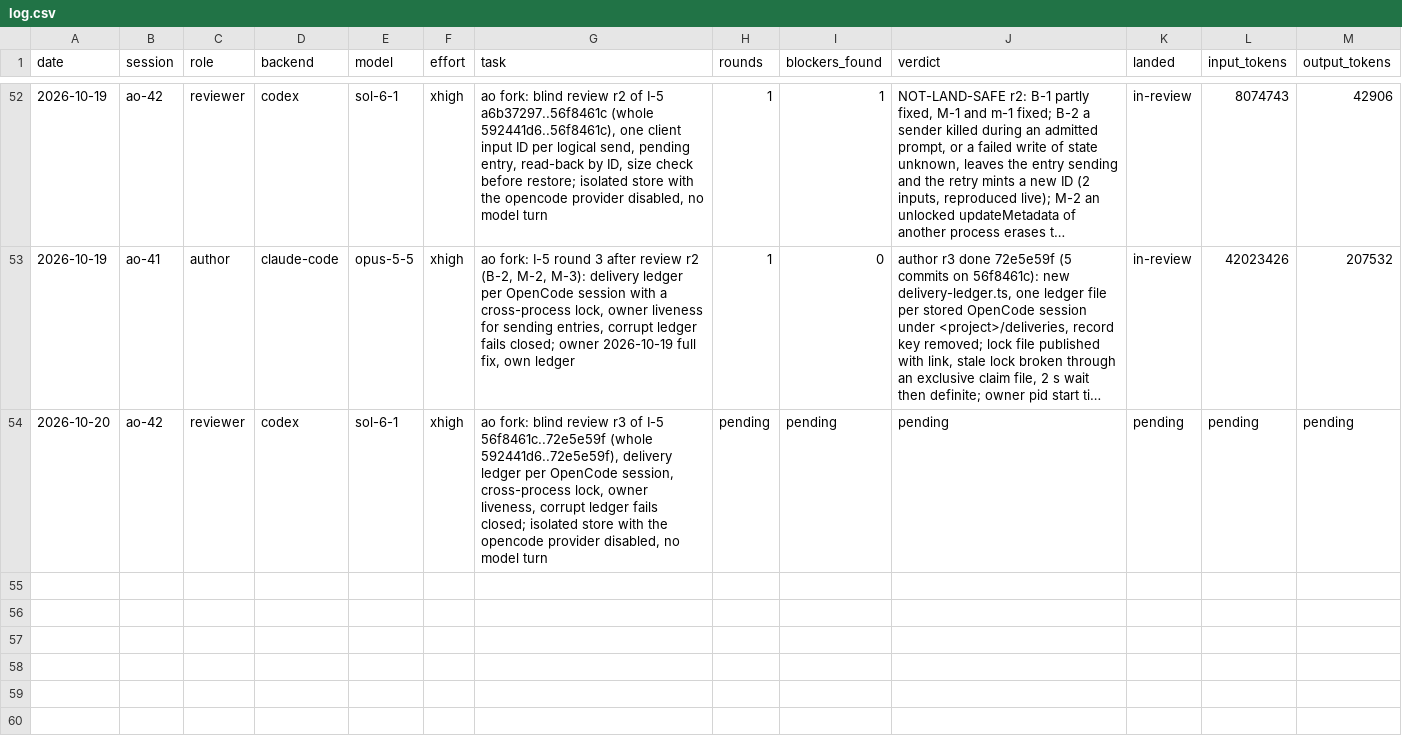
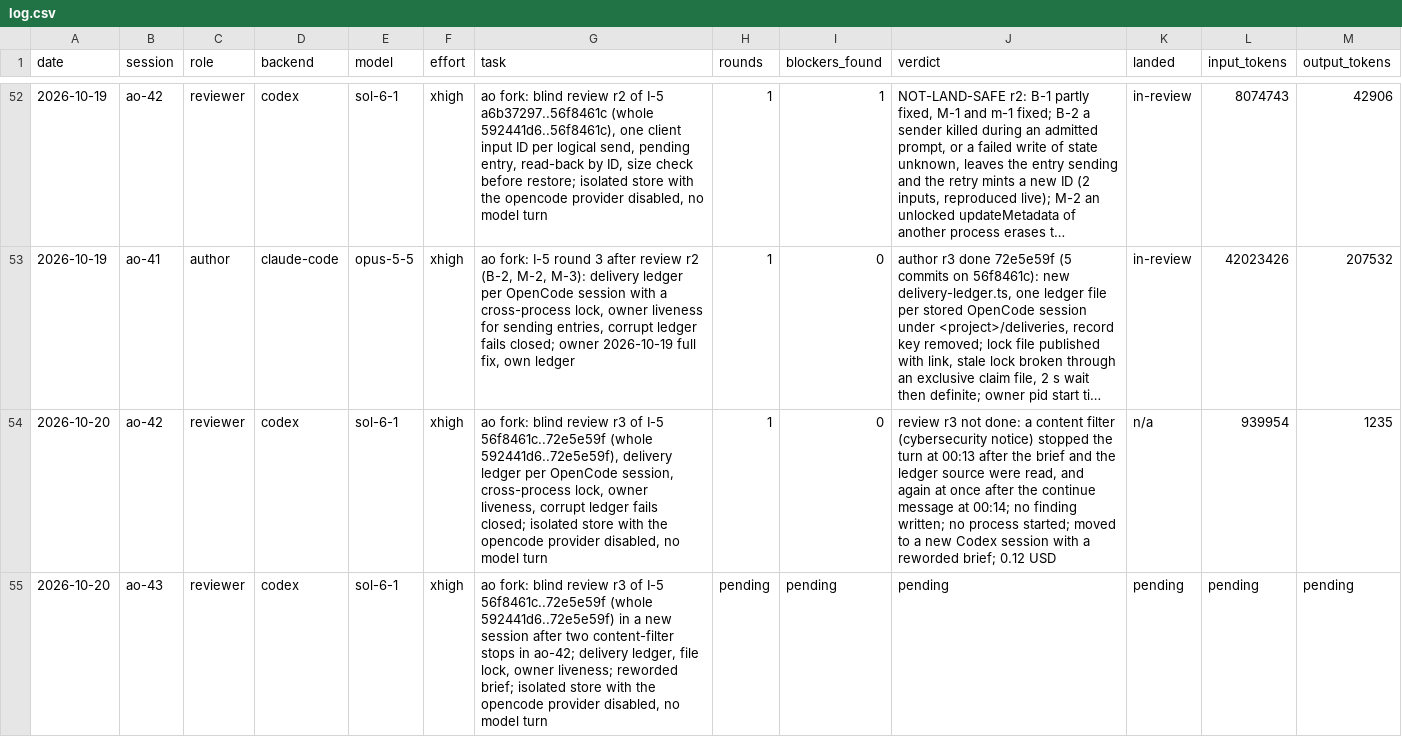
Before and after one commit to taisung/agent-orchestrator, a CSV file: development/artifacts/model_router_log/log.csv, drawn as a sheet; only a part is shown, gaps mark what is left out; long unchanged cells end in …; addresses are those after the commit; the diff names each change by its address in the sheet, - before the commit and + after, or states it on an @@ line.

Commit message:
docs(development): record the content-filter stops of review r3 and the move to ao-43
A Codex content filter stopped the review r3 twice in ao-42 before any
finding. The review goes to a new Codex session with a reworded brief.

```diff
--- a/development/artifacts/model_router_log/log.csv
+++ b/development/artifacts/model_router_log/log.csv
+row 54: 2026-10-20 | ao-42 | reviewer | codex | sol-6-1 | xhigh | ao fork: blind review r3 of I-5 56f8461c..72e5e59f (whole 592441d6..72e5e59f), delivery ledger per OpenCode session, cross-process lock, owner liveness, corrupt ledger fails closed; isolated store with the opencode provider disabled, no model turn | 1 | 0 | review r3 not done: a content filter (cybersecurity notice) stopped the turn at 00:13 after the brief and the ledger source were read, and again at once after the continue message at 00:14; no finding written; no process started; moved to a new Codex session with a reworded brief; 0.12 USD | n/a | 939954 | 1235
-B55 (session): ao-42
+B55 (session): ao-43
-G55 (task): …56f8461c..72e5e59f (whole 592441d6..72e5e59f), delivery ledger per OpenCode session, cross-process lock, owner liveness, corrupt ledger fails closed; isolated store…
+G55 (task): …56f8461c..72e5e59f (whole 592441d6..72e5e59f) in a new session after two content-filter stops in ao-42; delivery ledger, file lock, owner liveness; reworded brief; isolated store…
```
Also changed, not shown: 1 other file.
